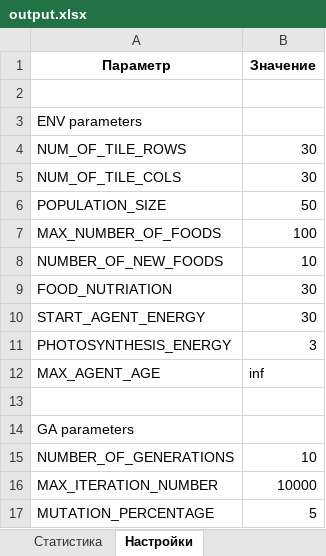
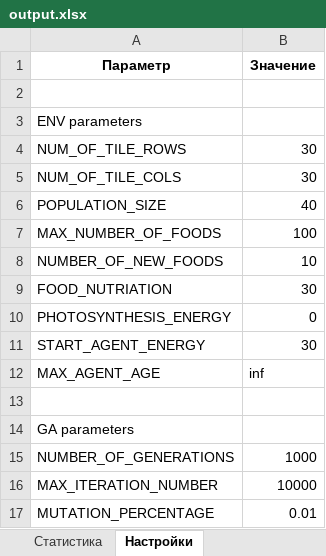
Before and after one commit to sovetskiysn/Digital-aquarium, an Excel workbook: output.xlsx, sheet Настройки, drawn as a sheet; values as stored, in another font and other column widths than the file's, no borders; removed rows and columns are numbered as before the commit, all else as after; the diff names each change by its address in the sheet, - before the commit and + after, or states it on an @@ line.

```diff
--- a/output.xlsx (sheet Настройки)
+++ b/output.xlsx (sheet Настройки)
-B6 (Значение): 50
+B6 (Значение): 40
+row 10: PHOTOSYNTHESIS_ENERGY | 0
-row 11: PHOTOSYNTHESIS_ENERGY | 3
-B15 (Значение): 10
+B15 (Значение): 1000
-B17 (Значение): 5
+B17 (Значение): 0.01
```
Also changed, not shown: sheet Статистика, 8 other files.
